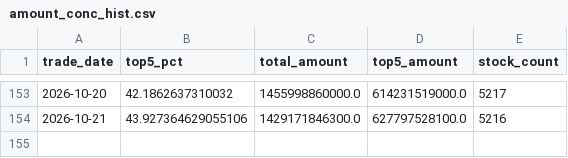
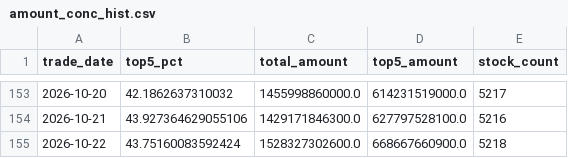
Before and after one commit to iniestao/margin-dashboard, a CSV file: data/crowd/amount_conc_hist.csv, drawn as a sheet; only a part is shown, gaps mark what is left out.

Commit message:
chore(data): 每日融资数据更新 2026-10-23

```diff
--- a/data/crowd/amount_conc_hist.csv
+++ b/data/crowd/amount_conc_hist.csv
@@ -154 +154,2 @@ trade_date,top5_pct,total_amount,top5_amount,stock_count
 2026-10-21,43.927364629055106,1429171846300.0,627797528100.0,5216
+2026-10-22,43.75160083592424,1528327302600.0,668667660900.0,5218
```
Also changed, not shown: data/crowd/stock_universe.csv, 1 other file.
